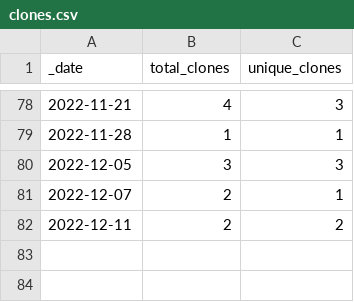
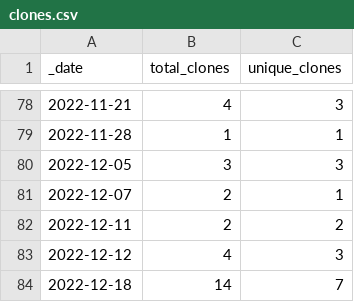
Before and after one commit to batterycenter/battery, a CSV file: traffic/clones.csv, drawn as a sheet; only a part is shown, gaps mark what is left out; the diff names each change by its address in the sheet, - before the commit and + after, or states it on an @@ line.

Commit message:
GitHub traffic

```diff
--- a/traffic/clones.csv
+++ b/traffic/clones.csv
+row 83: 2022-12-12 | 4 | 3
+row 84: 2022-12-18 | 14 | 7
```
Also changed, not shown: 1 other file.
